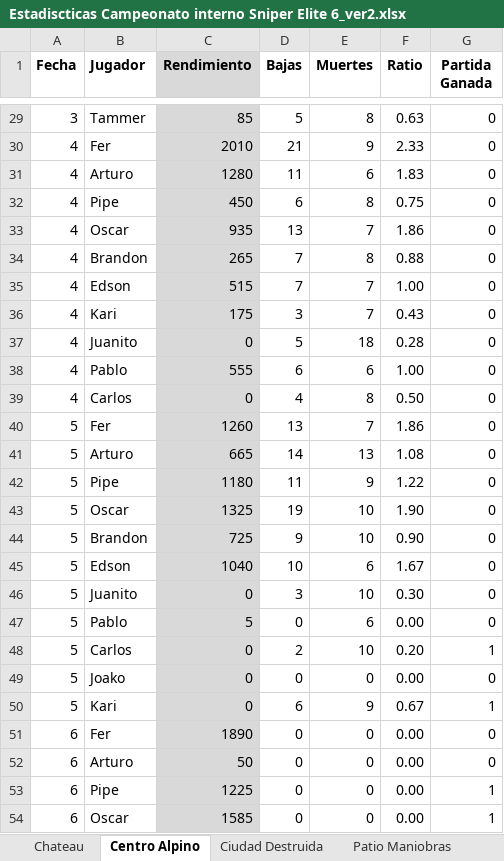
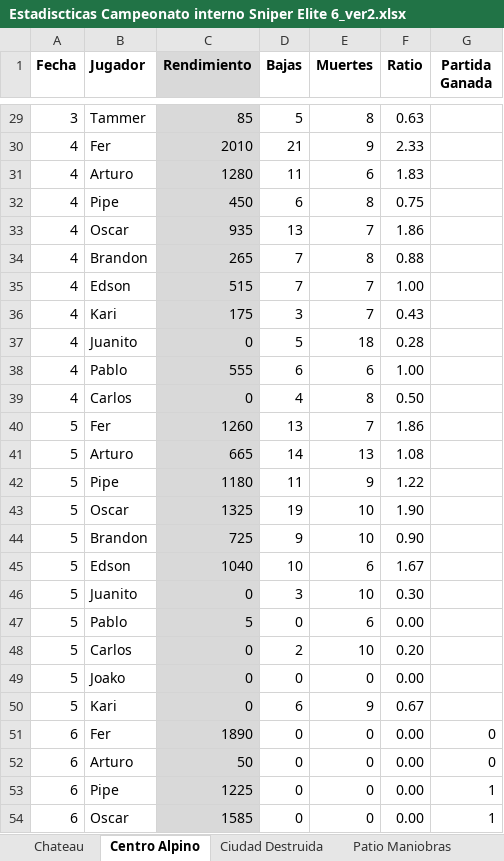
Before and after one commit to asovinom75/sniper, an Excel workbook: Estadiscticas Campeonato interno Sniper Elite 6_ver2.xlsx, sheet Centro Alpino, drawn as a sheet; only a part is shown, gaps mark what is left out; values as stored, in another font and other column widths than the file's, no borders; the diff covers the shown part only; the diff names each change by its address in the sheet, - before the commit and + after, or states it on an @@ line.

```diff
--- a/Estadiscticas Campeonato interno Sniper Elite 6_ver2.xlsx (sheet Centro Alpino)
+++ b/Estadiscticas Campeonato interno Sniper Elite 6_ver2.xlsx (sheet Centro Alpino)
-G29:G47 (Partida Ganada): 0
+G29:G47 (Partida Ganada): (empty)
-G48 (Partida Ganada): 1
+G48 (Partida Ganada): (empty)
-G49 (Partida Ganada): 0
+G49 (Partida Ganada): (empty)
-G50 (Partida Ganada): 1
+G50 (Partida Ganada): (empty)
```
Also changed, not shown: 27 edited cells elsewhere in this sheet, sheet Patio Maniobras, sheet Saint Raymonds, sheet Ciudad Destruida, sheet Zona Aterrizaje, sheet Chateau.
